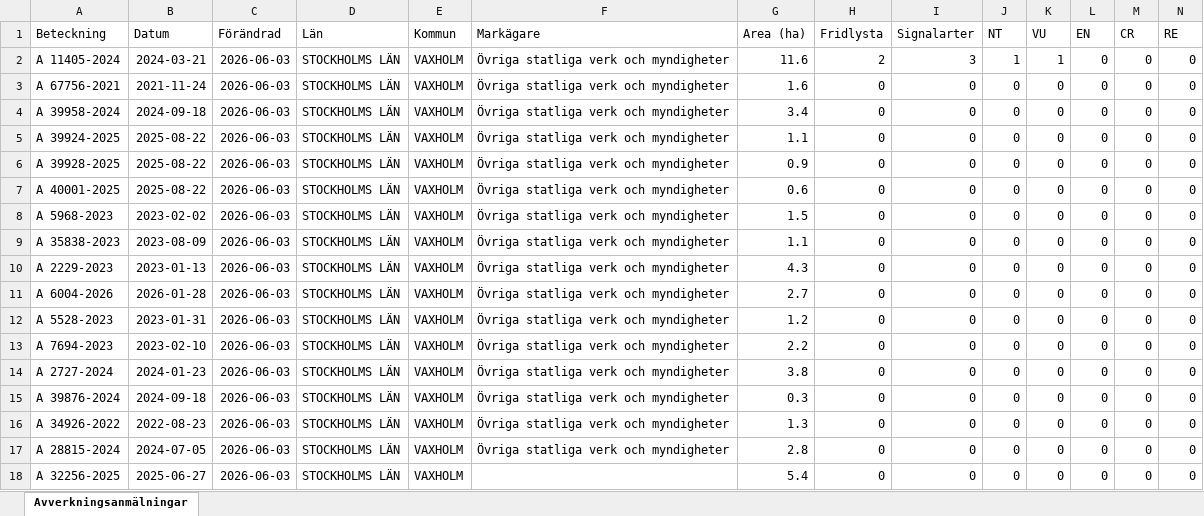
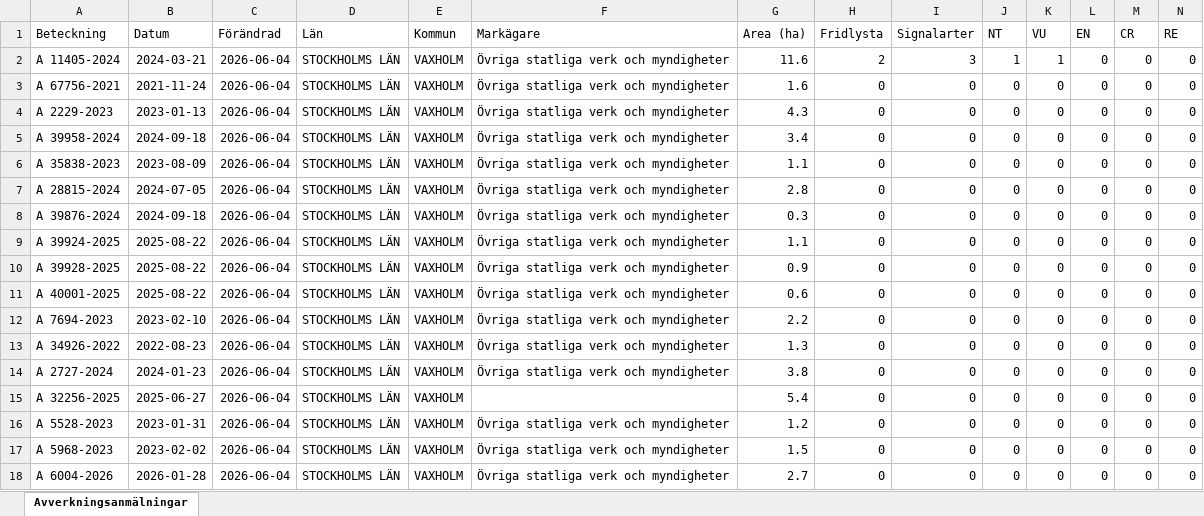
Before and after one commit to klasma/Logging_0187, an Excel workbook: Översikt VAXHOLM.xlsx, sheet Avverkningsanmälningar, drawn as a sheet; only a part is shown; values as stored, in another font and other column widths than the file's, no borders; removed rows and columns are numbered as before the commit, all else as after; rows hold the shown columns only; the diff names each change by its address in the sheet, - before the commit and + after, or states it on an @@ line.

```diff
--- a/Översikt VAXHOLM.xlsx (sheet Avverkningsanmälningar)
+++ b/Översikt VAXHOLM.xlsx (sheet Avverkningsanmälningar)
-C2:C3 (Förändrad): 2026-06-03
+C2:C3 (Förändrad): 2026-06-04
+row 4: A 2229-2023 | 2023-01-13 | 2026-06-04 | STOCKHOLMS LÄN | VAXHOLM | Övriga statliga verk och myndigheter | 4.3 | 0 | 0 | 0 | 0 | 0 | 0 | 0
-C5 (Förändrad): 2026-06-03
+C5 (Förändrad): 2026-06-04
+row 6: A 35838-2023 | 2023-08-09 | 2026-06-04 | STOCKHOLMS LÄN | VAXHOLM | Övriga statliga verk och myndigheter | 1.1 | 0 | 0 | 0 | 0 | 0 | 0 | 0
+row 7: A 28815-2024 | 2024-07-05 | 2026-06-04 | STOCKHOLMS LÄN | VAXHOLM | Övriga statliga verk och myndigheter | 2.8 | 0 | 0 | 0 | 0 | 0 | 0 | 0
+row 8: A 39876-2024 | 2024-09-18 | 2026-06-04 | STOCKHOLMS LÄN | VAXHOLM | Övriga statliga verk och myndigheter | 0.3 | 0 | 0 | 0 | 0 | 0 | 0 | 0
-C9:C11 (Förändrad): 2026-06-03
+C9:C11 (Förändrad): 2026-06-04
-row 8: A 5968-2023 | 2023-02-02 | 2026-06-03 | STOCKHOLMS LÄN | VAXHOLM | Övriga statliga verk och myndigheter | 1.5 | 0 | 0 | 0 | 0 | 0 | 0 | 0
-row 9: A 35838-2023 | 2023-08-09 | 2026-06-03 | STOCKHOLMS LÄN | VAXHOLM | Övriga statliga verk och myndigheter | 1.1 | 0 | 0 | 0 | 0 | 0 | 0 | 0
-row 10: A 2229-2023 | 2023-01-13 | 2026-06-03 | STOCKHOLMS LÄN | VAXHOLM | Övriga statliga verk och myndigheter | 4.3 | 0 | 0 | 0 | 0 | 0 | 0 | 0
-row 11: A 6004-2026 | 2026-01-28 | 2026-06-03 | STOCKHOLMS LÄN | VAXHOLM | Övriga statliga verk och myndigheter | 2.7 | 0 | 0 | 0 | 0 | 0 | 0 | 0
-row 12: A 5528-2023 | 2023-01-31 | 2026-06-03 | STOCKHOLMS LÄN | VAXHOLM | Övriga statliga verk och myndigheter | 1.2 | 0 | 0 | 0 | 0 | 0 | 0 | 0
-C12 (Förändrad): 2026-06-03
+C12 (Förändrad): 2026-06-04
-row 14: A 2727-2024 | 2024-01-23 | 2026-06-03 | STOCKHOLMS LÄN | VAXHOLM | Övriga statliga verk och myndigheter | 3.8 | 0 | 0 | 0 | 0 | 0 | 0 | 0
-row 15: A 39876-2024 | 2024-09-18 | 2026-06-03 | STOCKHOLMS LÄN | VAXHOLM | Övriga statliga verk och myndigheter | 0.3 | 0 | 0 | 0 | 0 | 0 | 0 | 0
-C13:C15 (Förändrad): 2026-06-03
+C13:C15 (Förändrad): 2026-06-04
-A14 (Beteckning): A 28815-2024
+A14 (Beteckning): A 2727-2024
-B14 (Datum): 2024-07-05
+B14 (Datum): 2024-01-23
-G14 (Area (ha)): 2.8
+G14 (Area (ha)): 3.8
+row 16: A 5528-2023 | 2023-01-31 | 2026-06-04 | STOCKHOLMS LÄN | VAXHOLM | Övriga statliga verk och myndigheter | 1.2 | 0 | 0 | 0 | 0 | 0 | 0 | 0
+row 17: A 5968-2023 | 2023-02-02 | 2026-06-04 | STOCKHOLMS LÄN | VAXHOLM | Övriga statliga verk och myndigheter | 1.5 | 0 | 0 | 0 | 0 | 0 | 0 | 0
+row 18: A 6004-2026 | 2026-01-28 | 2026-06-04 | STOCKHOLMS LÄN | VAXHOLM | Övriga statliga verk och myndigheter | 2.7 | 0 | 0 | 0 | 0 | 0 | 0 | 0
```
Also changed, not shown: artfynd/A 11405-2024 artfynd.xlsx, 5 other files.
